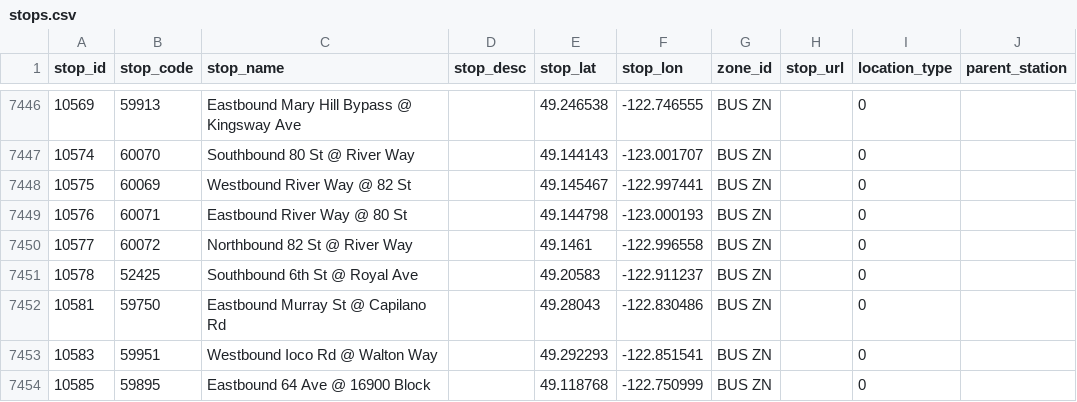
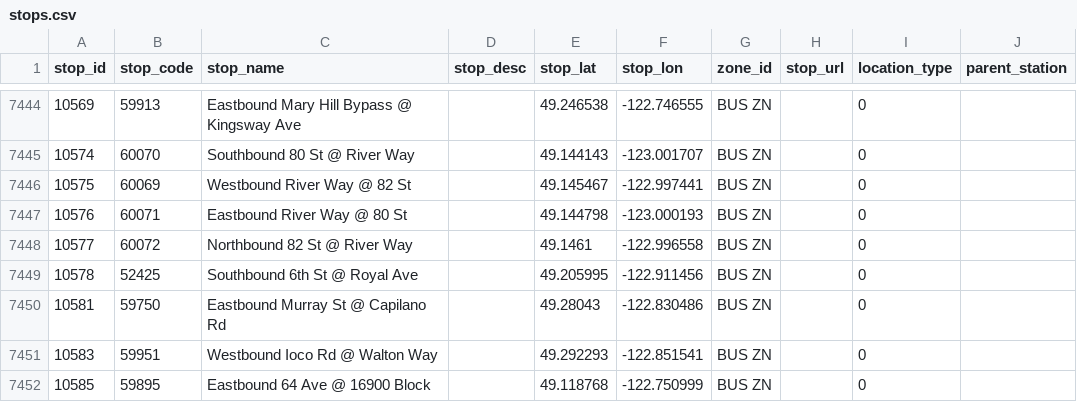
Before and after one commit to carsonyl/translink-derived-datasets, a CSV file: datasets/stops.csv, drawn as a sheet; only a part is shown, gaps mark what is left out; the diff covers the shown part only.

Commit message:
Stops 2020-01-31.

```diff
--- a/datasets/stops.csv
+++ b/datasets/stops.csv
@@ -7450,3 +7448,3 @@ stop_id,stop_code,stop_name,stop_desc,stop_lat,stop_lon,zone_id,stop_url,locatio
 10577,60072,Northbound 82 St @ River Way,,49.1461,-122.996558,BUS ZN,,0,
-10578,52425,Southbound 6th St @ Royal Ave,,49.20583,-122.911237,BUS ZN,,0,
+10578,52425,Southbound 6th St @ Royal Ave,,49.205995,-122.911456,BUS ZN,,0,
 10581,59750,Eastbound Murray St @ Capilano Rd,,49.28043,-122.830486,BUS ZN,,0,
```
Also changed, not shown: 3 added rows and 4 removed rows elsewhere in this file, 1 other file.
